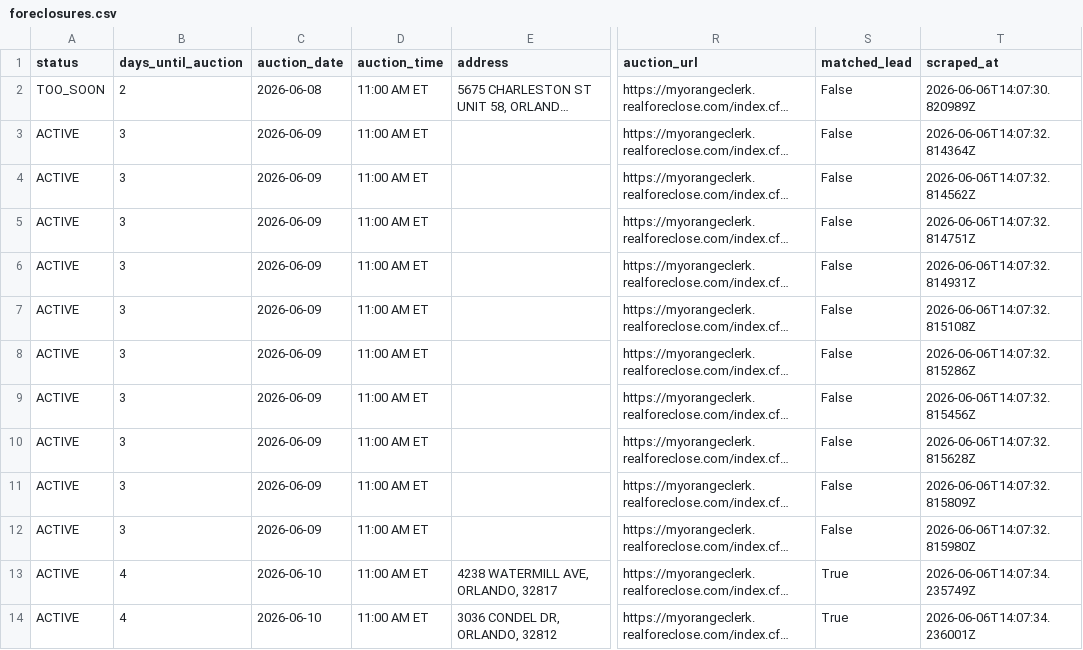
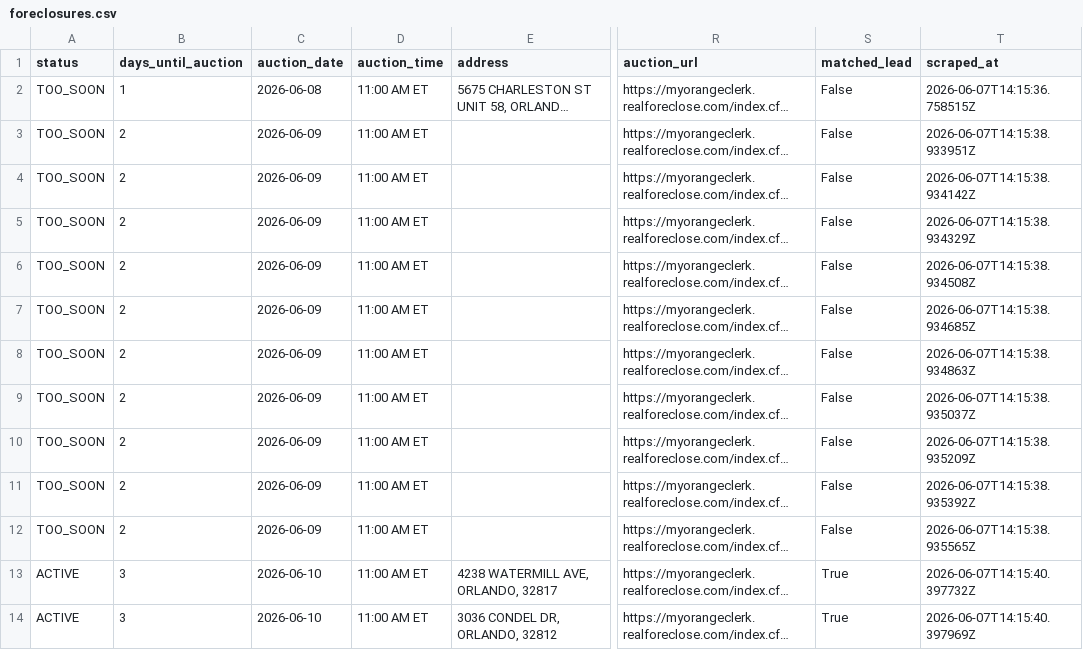
Before and after one commit to bigbuckoffers/OrangeCounty_Intel, a CSV file: data/foreclosures.csv, drawn as a sheet; only a part is shown, gaps mark what is left out; long unchanged cells end in …; the diff covers the shown part only; the diff names each change by its address in the sheet, - before the commit and + after, or states it on an @@ line.

```diff
--- a/data/foreclosures.csv
+++ b/data/foreclosures.csv
-B2 (days_until_auction): 2
+B2 (days_until_auction): 1
-T2 (scraped_at): 2026-06-06T14:07:30.820989Z
+T2 (scraped_at): 2026-06-07T14:15:36.758515Z
-A3:A12 (status): ACTIVE
+A3:A12 (status): TOO_SOON
-B3:B12 (days_until_auction): 3
+B3:B12 (days_until_auction): 2
-T3 (scraped_at): 2026-06-06T14:07:32.814364Z
+T3 (scraped_at): 2026-06-07T14:15:38.933951Z
-T4 (scraped_at): 2026-06-06T14:07:32.814562Z
+T4 (scraped_at): 2026-06-07T14:15:38.934142Z
-T5 (scraped_at): 2026-06-06T14:07:32.814751Z
+T5 (scraped_at): 2026-06-07T14:15:38.934329Z
-T6 (scraped_at): 2026-06-06T14:07:32.814931Z
+T6 (scraped_at): 2026-06-07T14:15:38.934508Z
-T7 (scraped_at): 2026-06-06T14:07:32.815108Z
+T7 (scraped_at): 2026-06-07T14:15:38.934685Z
-T8 (scraped_at): 2026-06-06T14:07:32.815286Z
+T8 (scraped_at): 2026-06-07T14:15:38.934863Z
-T9 (scraped_at): 2026-06-06T14:07:32.815456Z
+T9 (scraped_at): 2026-06-07T14:15:38.935037Z
-T10 (scraped_at): 2026-06-06T14:07:32.815628Z
+T10 (scraped_at): 2026-06-07T14:15:38.935209Z
-T11 (scraped_at): 2026-06-06T14:07:32.815809Z
+T11 (scraped_at): 2026-06-07T14:15:38.935392Z
-T12 (scraped_at): 2026-06-06T14:07:32.815980Z
+T12 (scraped_at): 2026-06-07T14:15:38.935565Z
-B13:B14 (days_until_auction): 4
+B13:B14 (days_until_auction): 3
-T13 (scraped_at): 2026-06-06T14:07:34.235749Z
+T13 (scraped_at): 2026-06-07T14:15:40.397732Z
-T14 (scraped_at): 2026-06-06T14:07:34.236001Z
+T14 (scraped_at): 2026-06-07T14:15:40.397969Z
```
Also changed, not shown: 72 edited cells elsewhere in this file, 5 other files.
